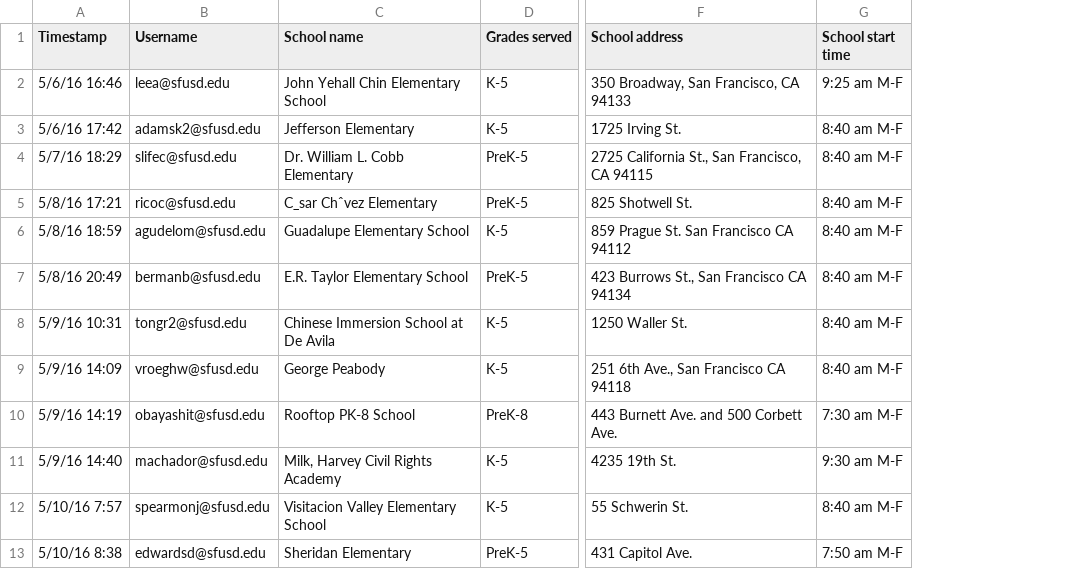
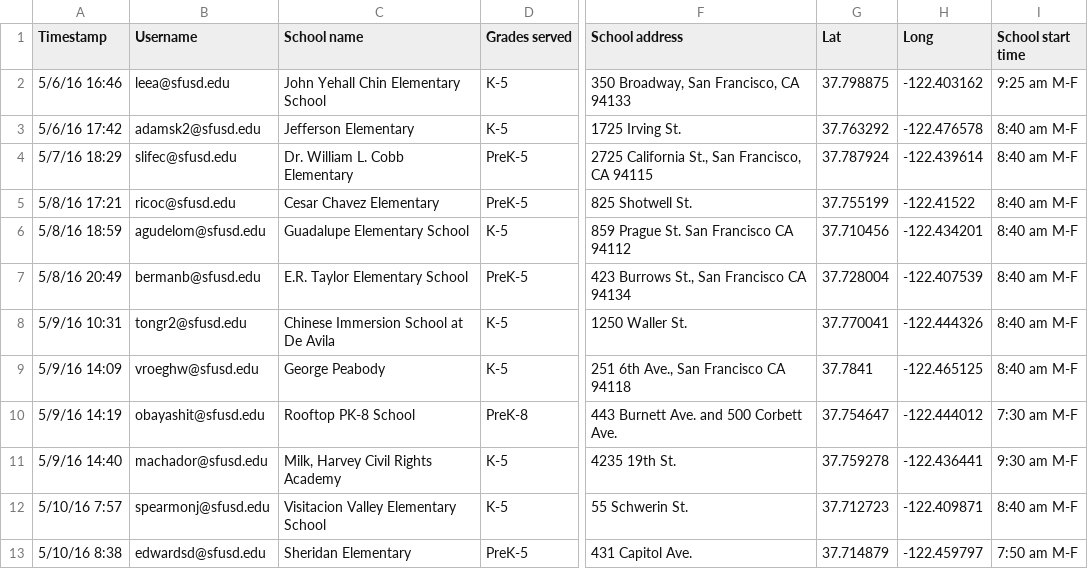
Before and after one commit to adobs/SFUSD, a CSV file: data_transformation/input_data.csv, drawn as a sheet; only a part is shown, gaps mark what is left out; the diff names each change by its address in the sheet, - before the commit and + after, or states it on an @@ line.

```diff
--- a/data_transformation/input_data.csv
+++ b/data_transformation/input_data.csv
+column G (Lat), rows 2-13: 37.798875 | 37.763292 | 37.787924 | 37.755199 | 37.710456 | 37.728004 | 37.770041 | 37.7841 | 37.754647 | 37.759278 | 37.712723 | 37.714879
+column H (Long), rows 2-13: -122.403162 | -122.476578 | -122.439614 | -122.41522 | -122.434201 | -122.407539 | -122.444326 | -122.465125 | -122.444012 | -122.436441 | -122.409871 | -122.459797
-C5 (School name): C_sar Chˆvez Elementary
+C5 (School name): Cesar Chavez Elementary
```
Also changed, not shown: 9 other files.
